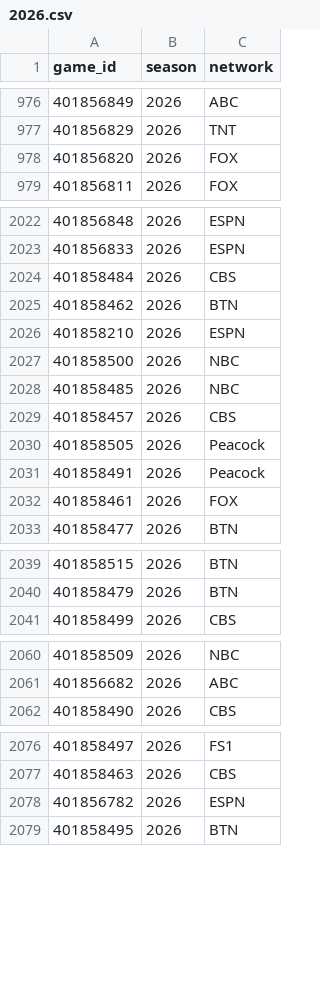
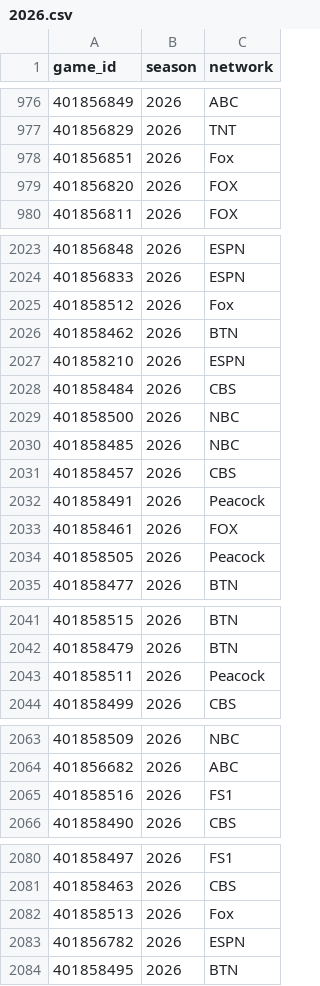
Before and after one commit to Jono-bit-trade/jonos-picks, a CSV file: data/media/2026.csv, drawn as a sheet; only a part is shown, gaps mark what is left out; the diff covers the shown part only.

```diff
--- a/data/media/2026.csv
+++ b/data/media/2026.csv
@@ -977,2 +977,3 @@ game_id,season,network
 401856829,2026,TNT
+401856851,2026,Fox
 401856820,2026,FOX
@@ -2023,5 +2024,6 @@ game_id,season,network
 401856833,2026,ESPN
-401858484,2026,CBS
+401858512,2026,Fox
 401858462,2026,BTN
 401858210,2026,ESPN
+401858484,2026,CBS
 401858500,2026,NBC
@@ -2029,5 +2031,5 @@ game_id,season,network
 401858457,2026,CBS
-401858505,2026,Peacock
 401858491,2026,Peacock
 401858461,2026,FOX
+401858505,2026,Peacock
 401858477,2026,BTN
@@ -2040,2 +2042,3 @@ game_id,season,network
 401858479,2026,BTN
+401858511,2026,Peacock
 401858499,2026,CBS
@@ -2061,2 +2064,3 @@ game_id,season,network
 401856682,2026,ABC
+401858516,2026,FS1
 401858490,2026,CBS
@@ -2077,2 +2081,3 @@ game_id,season,network
 401858463,2026,CBS
+401858513,2026,Fox
 401856782,2026,ESPN
```
Also changed, not shown: 10 moved rows elsewhere in this file, data/games/2026.csv, data/lines/2026.csv.
